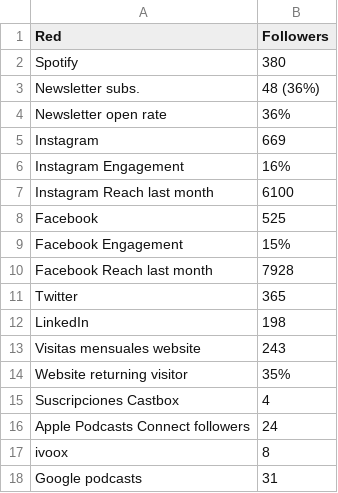
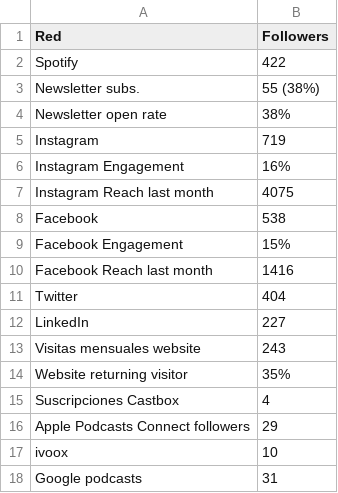
Before and after one commit to BraeuNerd/EpisMediaKit, a CSV file: shinydash/data/EpistemasRedes.csv, drawn as a sheet.

```diff
--- a/shinydash/data/EpistemasRedes.csv
+++ b/shinydash/data/EpistemasRedes.csv
@@ -1,13 +1,13 @@
 Red,Followers
-Spotify,380
-Newsletter subs.,48 (36%)
-Newsletter open rate,36%
-Instagram,669
+Spotify,422
+Newsletter subs.,55 (38%)
+Newsletter open rate,38%
+Instagram,719
 Instagram Engagement,16%
-Instagram Reach last month,6100
-Facebook,525
+Instagram Reach last month,4075
+Facebook,538
 Facebook Engagement,15%
-Facebook Reach last month,7928
-Twitter,365
-LinkedIn,198
+Facebook Reach last month,1416
+Twitter,404
+LinkedIn,227
 Visitas mensuales website,243
@@ -15,4 +15,4 @@ Website returning visitor,35%
 Suscripciones Castbox,4
-Apple Podcasts Connect followers,24
-ivoox ,8
+Apple Podcasts Connect followers,29
+ivoox ,10
 Google podcasts,31
```
Also changed, not shown: shinydash/data/EpistemasGuests.csv, shinydash/data/EpistemasPaisStr.csv, 1 other file.
